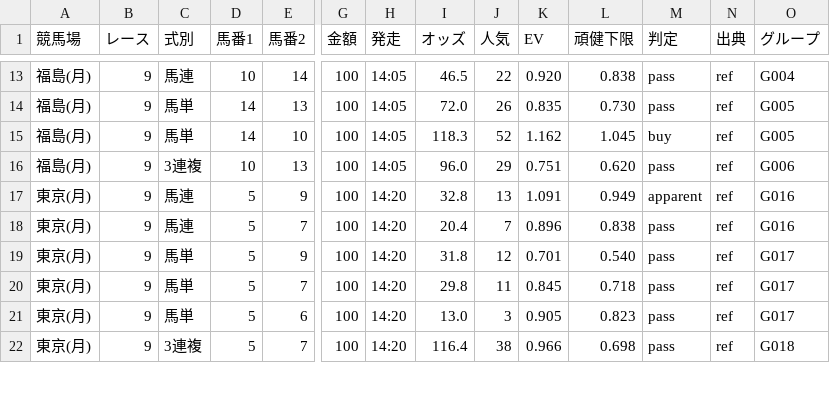
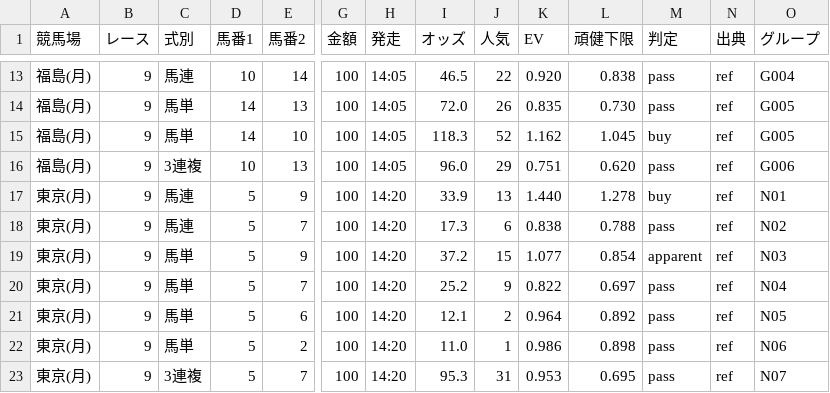
Before and after one commit to narita0130-bot/keiba-yosou, a CSV file: data/2026-11-23.all.autofill.csv, drawn as a sheet; only a part is shown, gaps mark what is left out; addresses are those after the commit; rows hold the shown columns only; the diff covers the shown part only; the diff names each change by its address in the sheet, - before the commit and + after, or states it on an @@ line.

```diff
--- a/data/2026-11-23.all.autofill.csv
+++ b/data/2026-11-23.all.autofill.csv
-I17 (オッズ): 32.8
+I17 (オッズ): 33.9
-K17 (EV): 1.091
+K17 (EV): 1.440
-L17 (頑健下限): 0.949
+L17 (頑健下限): 1.278
-M17 (判定): apparent
+M17 (判定): buy
-O17 (グループ): G016
+O17 (グループ): N01
-I18 (オッズ): 20.4
+I18 (オッズ): 17.3
-J18 (人気): 7
+J18 (人気): 6
-K18 (EV): 0.896
+K18 (EV): 0.838
-L18 (頑健下限): 0.838
+L18 (頑健下限): 0.788
-O18 (グループ): G016
+O18 (グループ): N02
-I19 (オッズ): 31.8
+I19 (オッズ): 37.2
-J19 (人気): 12
+J19 (人気): 15
-K19 (EV): 0.701
+K19 (EV): 1.077
-L19 (頑健下限): 0.540
+L19 (頑健下限): 0.854
-M19 (判定): pass
+M19 (判定): apparent
-O19 (グループ): G017
+O19 (グループ): N03
-I20 (オッズ): 29.8
+I20 (オッズ): 25.2
-J20 (人気): 11
+J20 (人気): 9
-K20 (EV): 0.845
+K20 (EV): 0.822
-L20 (頑健下限): 0.718
+L20 (頑健下限): 0.697
-O20 (グループ): G017
+O20 (グループ): N04
-I21 (オッズ): 13.0
+I21 (オッズ): 12.1
-J21 (人気): 3
+J21 (人気): 2
-K21 (EV): 0.905
+K21 (EV): 0.964
-L21 (頑健下限): 0.823
+L21 (頑健下限): 0.892
-O21 (グループ): G017
+O21 (グループ): N05
+row 22: 東京(月) | 9 | 馬単 | 5 | 2 | 100 | 14:20 | 11.0 | 1 | 0.986 | 0.898 | pass | ref | N06
-I23 (オッズ): 116.4
+I23 (オッズ): 95.3
-J23 (人気): 38
+J23 (人気): 31
-K23 (EV): 0.966
+K23 (EV): 0.953
-L23 (頑健下限): 0.698
+L23 (頑健下限): 0.695
-O23 (グループ): G018
+O23 (グループ): N07
```
Also changed, not shown: 3 added rows and 9 edited cells elsewhere in this file, data/2026-11-23.all.bets.csv, data/2026-11-23.pick.autofill.csv, 9 other files.
